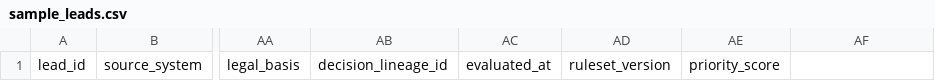
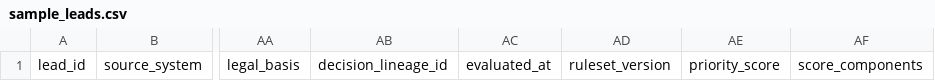
Before and after one commit to WajidAwais/data-engineering-assignment, a CSV file: output/sample_leads.csv, drawn as a sheet; only a part is shown, gaps mark what is left out; the diff names each change by its address in the sheet, - before the commit and + after, or states it on an @@ line.

```diff
--- a/output/sample_leads.csv
+++ b/output/sample_leads.csv
-AF1: (empty)
+AF1: score_components
```
Also changed, not shown: output/sample_leads_written.csv, 5 other files.
